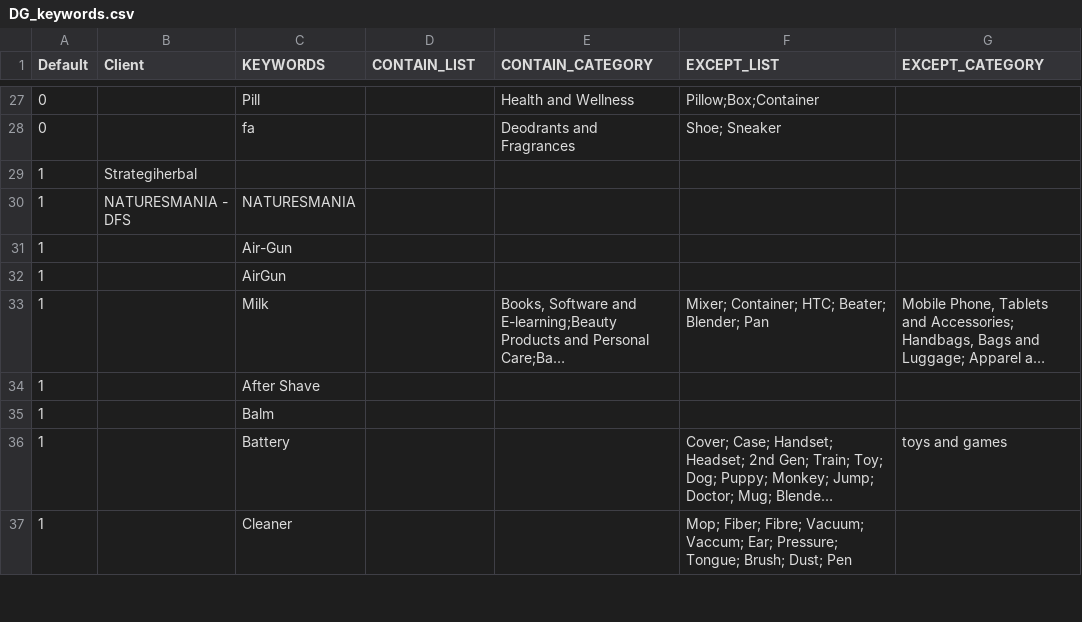
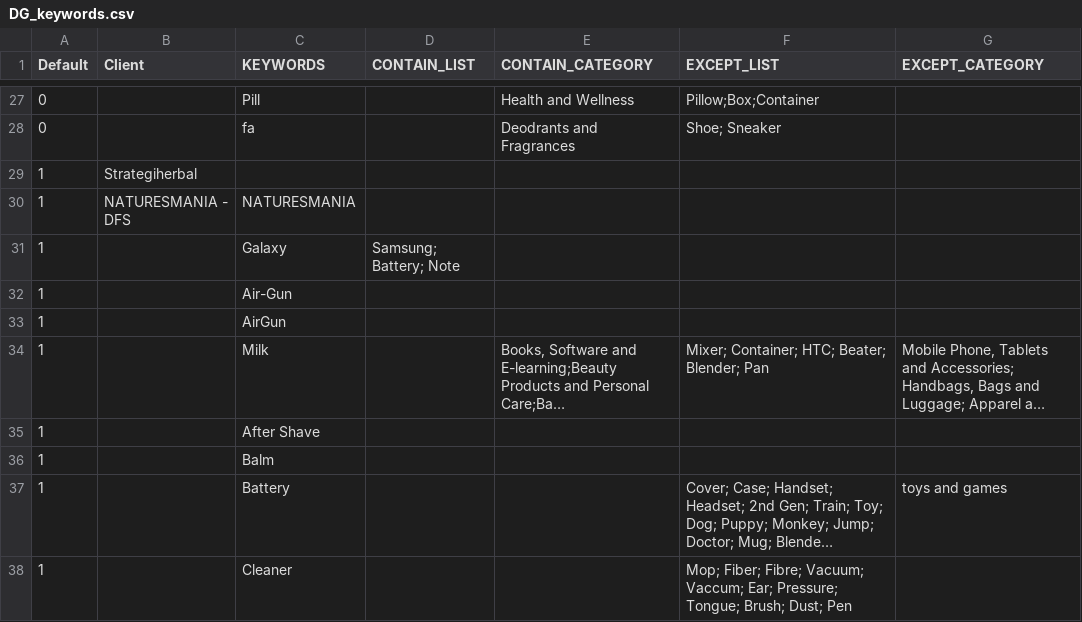
Before and after one commit to mohitt008/dg_score, a CSV file: data/DG_keywords.csv, drawn as a sheet; only a part is shown, gaps mark what is left out; long unchanged cells end in …; the diff names each change by its address in the sheet, - before the commit and + after, or states it on an @@ line.

Commit message:
updated dg config

```diff
--- a/data/DG_keywords.csv
+++ b/data/DG_keywords.csv
+row 31: 1 |  | Galaxy | Samsung; Battery; Note
```
